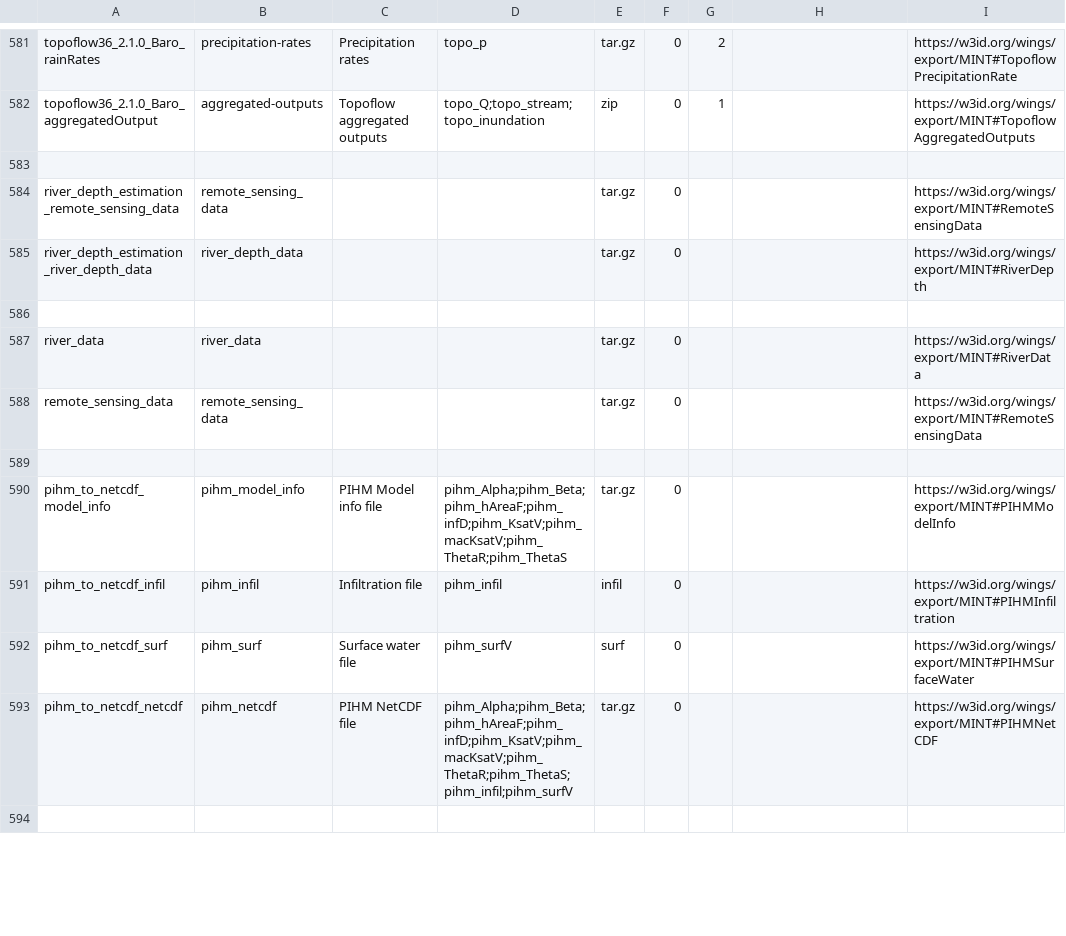
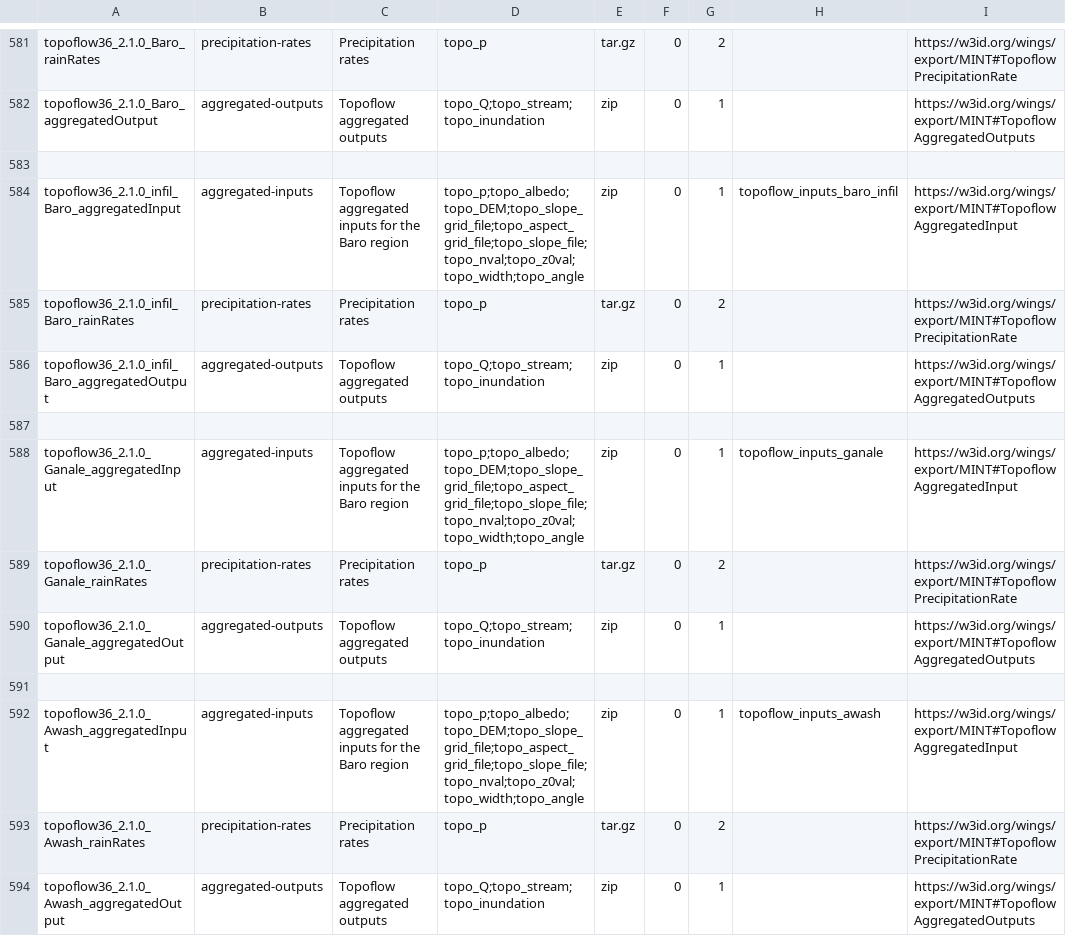
Before and after one commit to mintproject/ModelCatalog, a CSV file: Data/DatasetSpecification.csv, drawn as a sheet; only a part is shown, gaps mark what is left out; the shorter side is filled out with more unchanged rows; the diff covers the shown part only; the diff names each change by its address in the sheet, - before the commit and + after, or states it on an @@ line.

```diff
--- a/Data/DatasetSpecification.csv
+++ b/Data/DatasetSpecification.csv
+row 583: (empty)
+row 584: topoflow36_2.1.0_infil_Baro_aggregatedInput | aggregated-inputs | Topoflow aggregated inputs for the Baro region | topo_p;topo_albedo;topo_DEM;topo_slope_grid_file;topo_aspect_grid_file;topo_slope_file;topo_nval;topo_z0val;topo_width;topo_angle | zip | 0 | 1 | topoflow_inputs_baro_infil | https://w3id.org/wings/export/MINT#TopoflowAggregatedInput
+row 585: topoflow36_2.1.0_infil_Baro_rainRates | precipitation-rates | Precipitation rates | topo_p | tar.gz | 0 | 2 |  | https://w3id.org/wings/export/MINT#TopoflowPrecipitationRate
+row 586: topoflow36_2.1.0_infil_Baro_aggregatedOutput | aggregated-outputs | Topoflow aggregated outputs | topo_Q;topo_stream;topo_inundation | zip | 0 | 1 |  | https://w3id.org/wings/export/MINT#TopoflowAggregatedOutputs
+row 587: (empty)
+row 588: topoflow36_2.1.0_Ganale_aggregatedInput | aggregated-inputs | Topoflow aggregated inputs for the Baro region | topo_p;topo_albedo;topo_DEM;topo_slope_grid_file;topo_aspect_grid_file;topo_slope_file;topo_nval;topo_z0val;topo_width;topo_angle | zip | 0 | 1 | topoflow_inputs_ganale | https://w3id.org/wings/export/MINT#TopoflowAggregatedInput
+row 589: topoflow36_2.1.0_Ganale_rainRates | precipitation-rates | Precipitation rates | topo_p | tar.gz | 0 | 2 |  | https://w3id.org/wings/export/MINT#TopoflowPrecipitationRate
+row 590: topoflow36_2.1.0_Ganale_aggregatedOutput | aggregated-outputs | Topoflow aggregated outputs | topo_Q;topo_stream;topo_inundation | zip | 0 | 1 |  | https://w3id.org/wings/export/MINT#TopoflowAggregatedOutputs
+row 591: (empty)
+row 592: topoflow36_2.1.0_Awash_aggregatedInput | aggregated-inputs | Topoflow aggregated inputs for the Baro region | topo_p;topo_albedo;topo_DEM;topo_slope_grid_file;topo_aspect_grid_file;topo_slope_file;topo_nval;topo_z0val;topo_width;topo_angle | zip | 0 | 1 | topoflow_inputs_awash | https://w3id.org/wings/export/MINT#TopoflowAggregatedInput
+row 593: topoflow36_2.1.0_Awash_rainRates | precipitation-rates | Precipitation rates | topo_p | tar.gz | 0 | 2 |  | https://w3id.org/wings/export/MINT#TopoflowPrecipitationRate
+row 594: topoflow36_2.1.0_Awash_aggregatedOutput | aggregated-outputs | Topoflow aggregated outputs | topo_Q;topo_stream;topo_inundation | zip | 0 | 1 |  | https://w3id.org/wings/export/MINT#TopoflowAggregatedOutputs
```
Also changed, not shown: 12 added rows and 1 edited cell elsewhere in this file, Data/ModelConfiguration.csv, Data/Parameter.csv, 2 other files.
